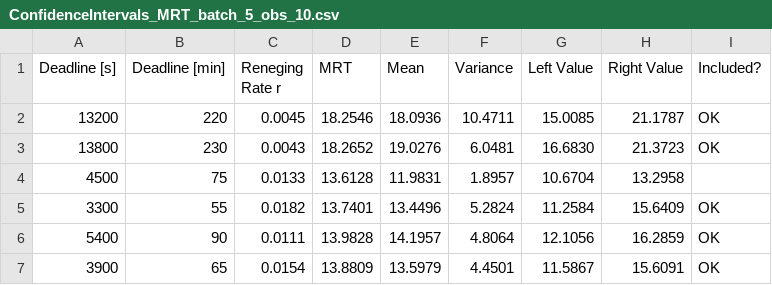
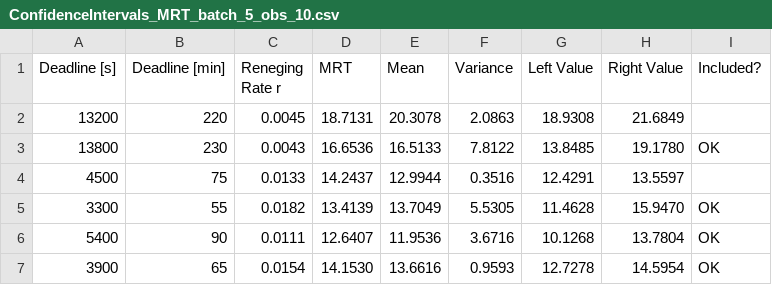
Before and after one commit to matteodelv/SdSFullOffloading, a CSV file: analysis/csv/ConfidenceIntervals_MRT_batch_5_obs_10.csv, drawn as a sheet; only a part is shown; the diff covers the shown part only.

```diff
--- a/analysis/csv/ConfidenceIntervals_MRT_batch_5_obs_10.csv
+++ b/analysis/csv/ConfidenceIntervals_MRT_batch_5_obs_10.csv
@@ -1,7 +1,7 @@
 Deadline [s], Deadline [min], Reneging Rate r, MRT, Mean, Variance, Left Value, Right Value, Included?
-13200, 220, 0.0045, 18.2546, 18.0936, 10.4711, 15.0085, 21.1787, OK
-13800, 230, 0.0043, 18.2652, 19.0276, 6.0481, 16.6830, 21.3723, OK
-4500, 75, 0.0133, 13.6128, 11.9831, 1.8957, 10.6704, 13.2958,
-3300, 55, 0.0182, 13.7401, 13.4496, 5.2824, 11.2584, 15.6409, OK
-5400, 90, 0.0111, 13.9828, 14.1957, 4.8064, 12.1056, 16.2859, OK
-3900, 65, 0.0154, 13.8809, 13.5979, 4.4501, 11.5867, 15.6091, OK
+13200, 220, 0.0045, 18.7131, 20.3078, 2.0863, 18.9308, 21.6849,
+13800, 230, 0.0043, 16.6536, 16.5133, 7.8122, 13.8485, 19.1780, OK
+4500, 75, 0.0133, 14.2437, 12.9944, 0.3516, 12.4291, 13.5597,
+3300, 55, 0.0182, 13.4139, 13.7049, 5.5305, 11.4628, 15.9470, OK
+5400, 90, 0.0111, 12.6407, 11.9536, 3.6716, 10.1268, 13.7804, OK
+3900, 65, 0.0154, 14.1530, 13.6616, 0.9593, 12.7278, 14.5954, OK
```
Also changed, not shown: 161 edited cells elsewhere in this file, analysis/csv/ConfidenceIntervals_ERWP_w_0.5_batch_7_obs_12.csv, analysis/csv/ConfidenceIntervals_ERWP_w_0.9_batch_7_obs_12.csv, 10 other files.
